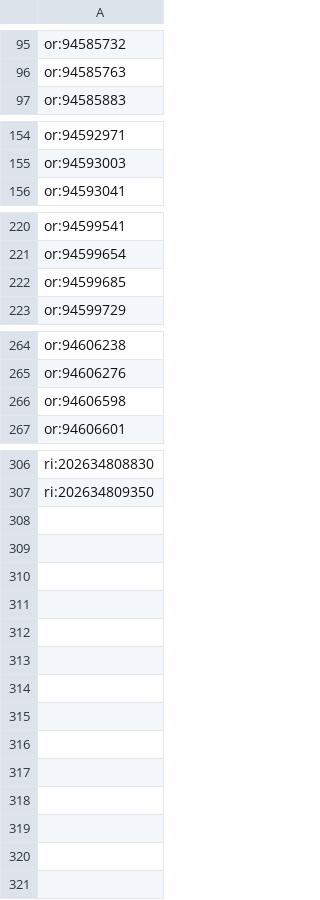
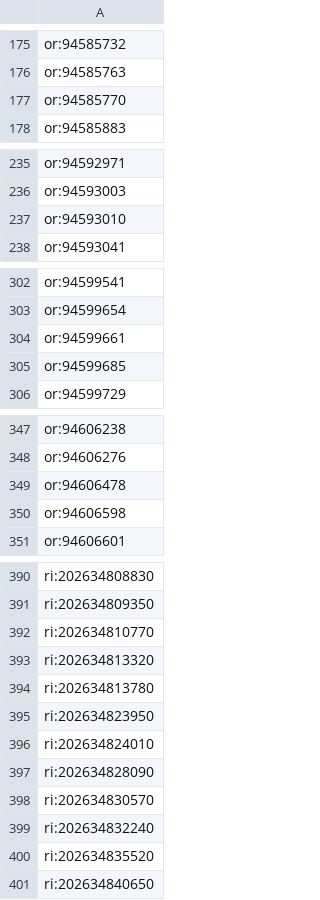
Before and after one commit to mcaresolution1-cyber/mca-leads, a CSV file: data/seen.csv, drawn as a sheet; only a part is shown, gaps mark what is left out; the diff covers the shown part only.

```diff
--- a/data/seen.csv
+++ b/data/seen.csv
@@ -96,2 +176,3 @@ or:94585732
 or:94585763
+or:94585770
 or:94585883
@@ -155,2 +236,3 @@ or:94592971
 or:94593003
+or:94593010
 or:94593041
@@ -221,2 +303,3 @@ or:94599541
 or:94599654
+or:94599661
 or:94599685
@@ -265,2 +348,3 @@ or:94606238
 or:94606276
+or:94606478
 or:94606598
@@ -307 +391,11 @@ ri:202634808830
 ri:202634809350
+ri:202634810770
+ri:202634813320
+ri:202634813780
+ri:202634823950
+ri:202634824010
+ri:202634828090
+ri:202634830570
+ri:202634832240
+ri:202634835520
+ri:202634840650
```
Also changed, not shown: 80 added rows elsewhere in this file, data/funders.csv, 2 other files.
